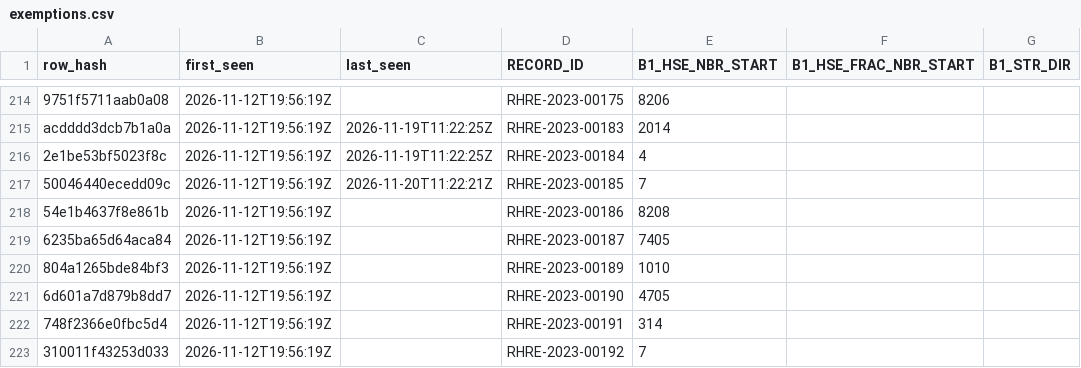
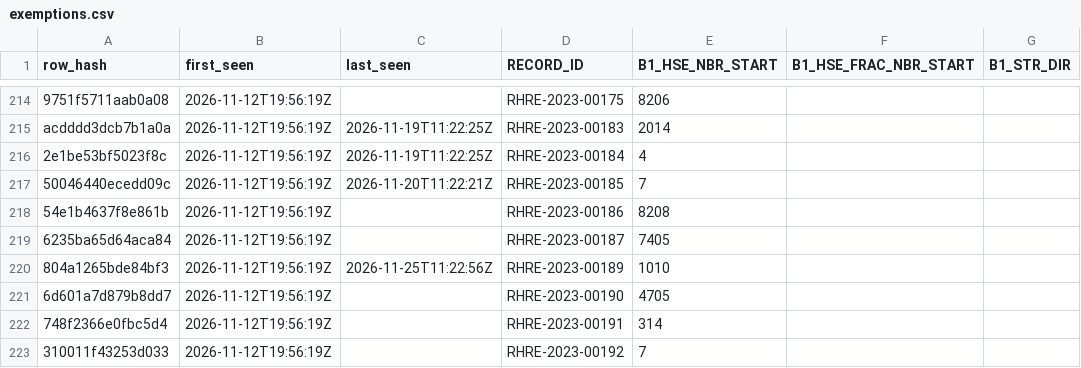
Before and after one commit to MarylandLegalAid/rental-license-history, a CSV file: jurisdictions/baltimore-county/history/exemptions.csv, drawn as a sheet; only a part is shown, gaps mark what is left out; the diff names each change by its address in the sheet, - before the commit and + after, or states it on an @@ line.

```diff
--- a/jurisdictions/baltimore-county/history/exemptions.csv
+++ b/jurisdictions/baltimore-county/history/exemptions.csv
-C220 (last_seen): (empty)
+C220 (last_seen): 2026-11-25T11:22:56Z
```
Also changed, not shown: jurisdictions/baltimore-county/pulls.csv, 3 other files.
